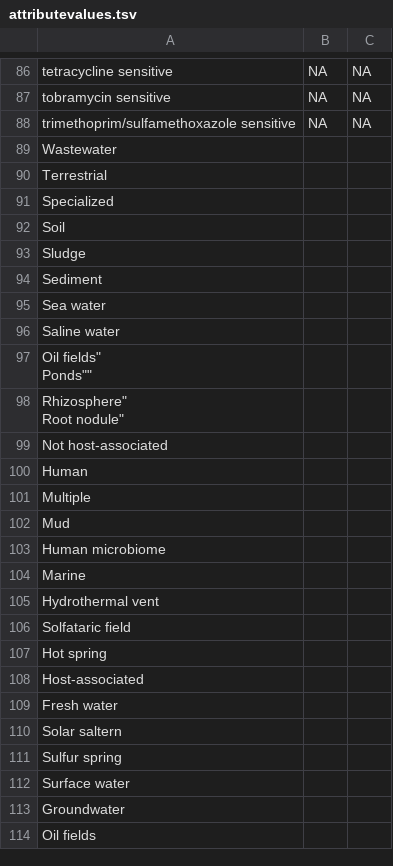
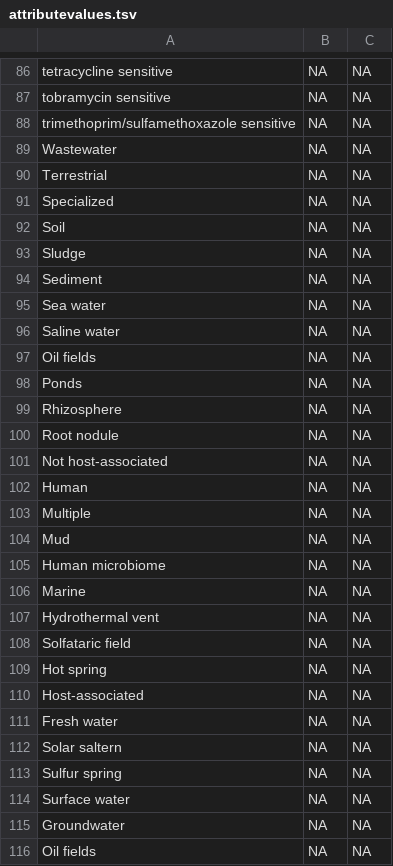
Before and after one commit to waldronlab/bugphyzz, a TSV file: inst/extdata/attributevalues.tsv, drawn as a sheet; only a part is shown, gaps mark what is left out; removed rows and columns are numbered as before the commit, all else as after; ↵ is a line break in a cell; the diff covers the shown part only; the diff names each change by its address in the sheet, - before the commit and + after, or states it on an @@ line.

Commit message:
Edits

```diff
--- a/inst/extdata/attributevalues.tsv
+++ b/inst/extdata/attributevalues.tsv
-B89:B96: (empty)
+B89:B96: NA
-C89:C96: (empty)
+C89:C96: NA
-row 97: Oil fields" ↵ Ponds""
-row 98: Rhizosphere" ↵ Root nodule"
+row 97: Oil fields | NA | NA
+row 98: Ponds | NA | NA
+row 99: Rhizosphere | NA | NA
+row 100: Root nodule | NA | NA
-B101:B116: (empty)
+B101:B116: NA
-C101:C116: (empty)
+C101:C116: NA
```
Also changed, not shown: 16 edited cells elsewhere in this file.
